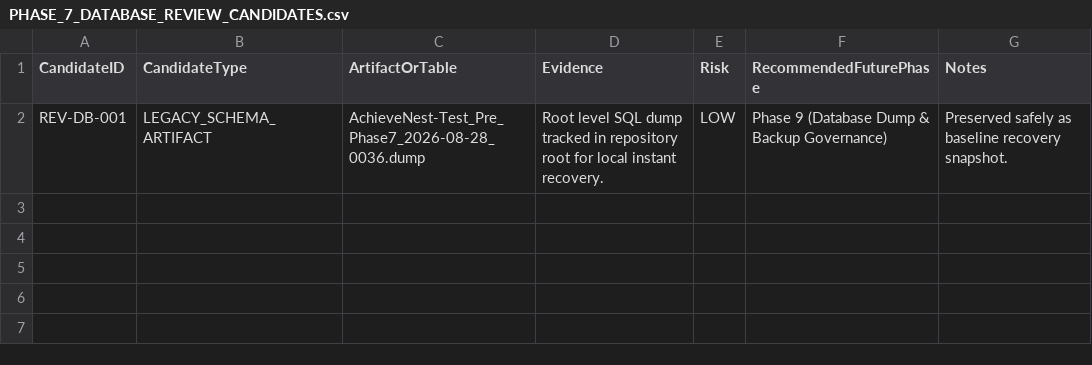
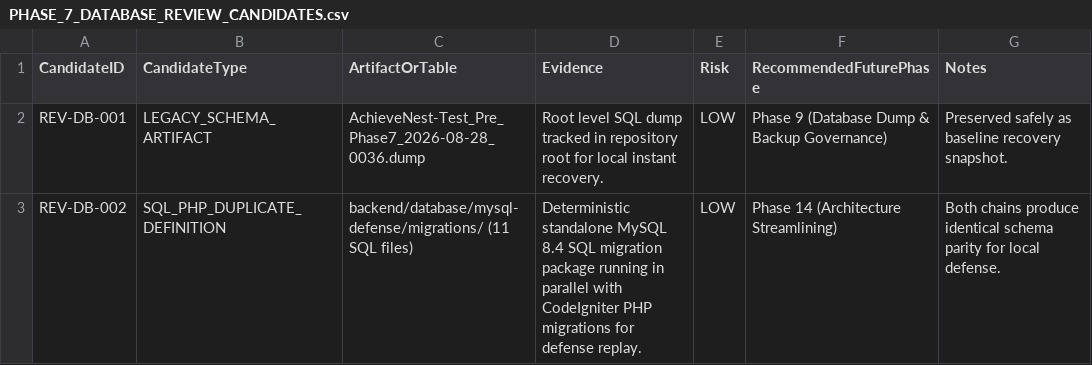
Before and after one commit to Astherisk1229/AchieveNest, a CSV file: docs/audit/PHASE_7_DATABASE_REVIEW_CANDIDATES.csv, drawn as a sheet; the diff names each change by its address in the sheet, - before the commit and + after, or states it on an @@ line.

Commit message:
docs(audit): reconcile phase 7 sql artifacts and table usage

```diff
--- a/docs/audit/PHASE_7_DATABASE_REVIEW_CANDIDATES.csv
+++ b/docs/audit/PHASE_7_DATABASE_REVIEW_CANDIDATES.csv
+row 3: REV-DB-002 | SQL_PHP_DUPLICATE_DEFINITION | backend/database/mysql-defense/migrations/ (11 SQL files) | Deterministic standalone MySQL 8.4 SQL migration package running in parallel with CodeIgniter PHP migrations for defense replay. | LOW | Phase 14 (Architecture Streamlining) | Both chains produce identical schema parity for local defense.
```
Also changed, not shown: 4 other files.
